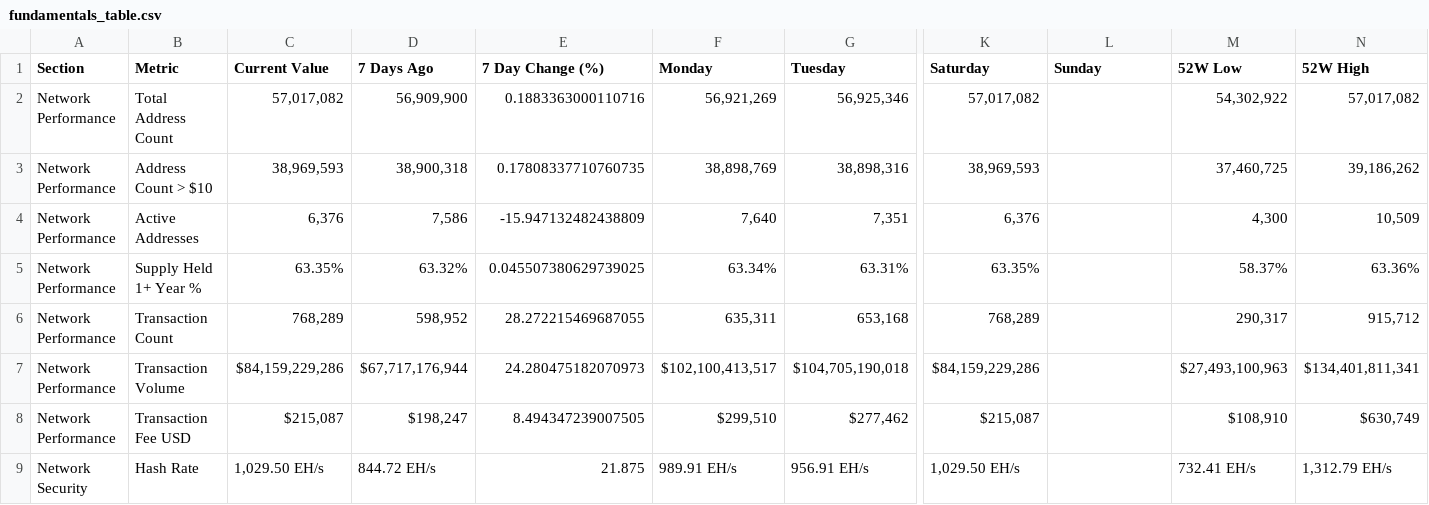
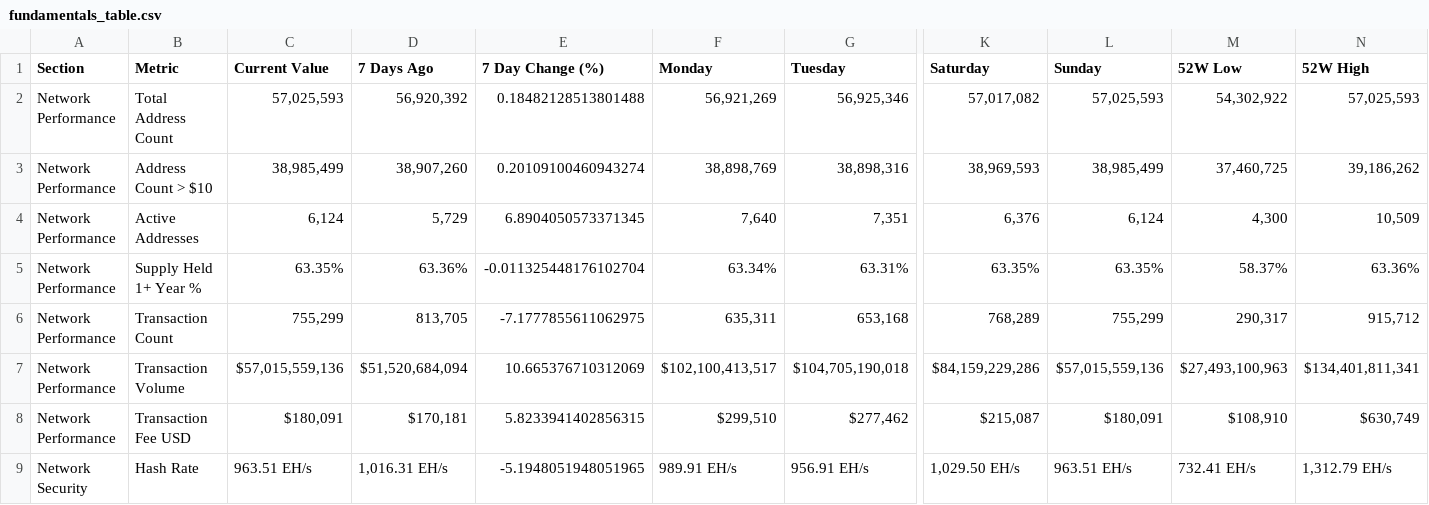
Before and after one commit to SecretSatoshis/Bitcoin-Report-Library, a CSV file: csv/fundamentals_table.csv, drawn as a sheet; only a part is shown, gaps mark what is left out; the diff covers the shown part only; the diff names each change by its address in the sheet, - before the commit and + after, or states it on an @@ line.

```diff
--- a/csv/fundamentals_table.csv
+++ b/csv/fundamentals_table.csv
-C2 (Current Value): 57,017,082
+C2 (Current Value): 57,025,593
-D2 (7 Days Ago): 56,909,900
+D2 (7 Days Ago): 56,920,392
-E2 (7 Day Change (%)): 0.1883363000110716
+E2 (7 Day Change (%)): 0.18482128513801488
-L2 (Sunday): (empty)
+L2 (Sunday): 57,025,593
-N2 (52W High): 57,017,082
+N2 (52W High): 57,025,593
-C3 (Current Value): 38,969,593
+C3 (Current Value): 38,985,499
-D3 (7 Days Ago): 38,900,318
+D3 (7 Days Ago): 38,907,260
-E3 (7 Day Change (%)): 0.17808337710760735
+E3 (7 Day Change (%)): 0.20109100460943274
-L3 (Sunday): (empty)
+L3 (Sunday): 38,985,499
-C4 (Current Value): 6,376
+C4 (Current Value): 6,124
-D4 (7 Days Ago): 7,586
+D4 (7 Days Ago): 5,729
-E4 (7 Day Change (%)): -15.947132482438809
+E4 (7 Day Change (%)): 6.8904050573371345
-L4 (Sunday): (empty)
+L4 (Sunday): 6,124
-D5 (7 Days Ago): 63.32%
+D5 (7 Days Ago): 63.36%
-E5 (7 Day Change (%)): 0.045507380629739025
+E5 (7 Day Change (%)): -0.011325448176102704
-L5 (Sunday): (empty)
+L5 (Sunday): 63.35%
-C6 (Current Value): 768,289
+C6 (Current Value): 755,299
-D6 (7 Days Ago): 598,952
+D6 (7 Days Ago): 813,705
-E6 (7 Day Change (%)): 28.272215469687055
+E6 (7 Day Change (%)): -7.1777855611062975
-L6 (Sunday): (empty)
+L6 (Sunday): 755,299
-C7 (Current Value): $84,159,229,286
+C7 (Current Value): $57,015,559,136
-D7 (7 Days Ago): $67,717,176,944
+D7 (7 Days Ago): $51,520,684,094
-E7 (7 Day Change (%)): 24.280475182070973
+E7 (7 Day Change (%)): 10.665376710312069
-L7 (Sunday): (empty)
+L7 (Sunday): $57,015,559,136
-C8 (Current Value): $215,087
+C8 (Current Value): $180,091
-D8 (7 Days Ago): $198,247
+D8 (7 Days Ago): $170,181
-E8 (7 Day Change (%)): 8.494347239007505
+E8 (7 Day Change (%)): 5.8233941402856315
-L8 (Sunday): (empty)
+L8 (Sunday): $180,091
-C9 (Current Value): 1,029.50 EH/s
+C9 (Current Value): 963.51 EH/s
-D9 (7 Days Ago): 844.72 EH/s
+D9 (7 Days Ago): 1,016.31 EH/s
-E9 (7 Day Change (%)): 21.875
+E9 (7 Day Change (%)): -5.1948051948051965
-L9 (Sunday): (empty)
+L9 (Sunday): 963.51 EH/s
```
Also changed, not shown: 46 edited cells elsewhere in this file, csv/bitcoin_dominance_history.csv, csv/cycle_low_data.csv, 30 other files.
